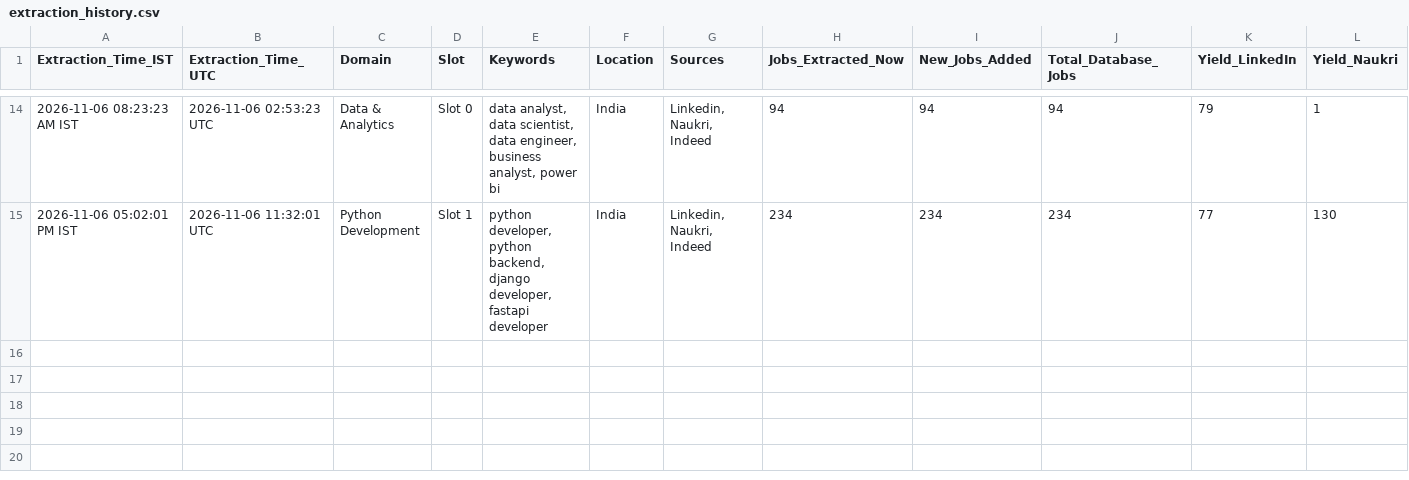
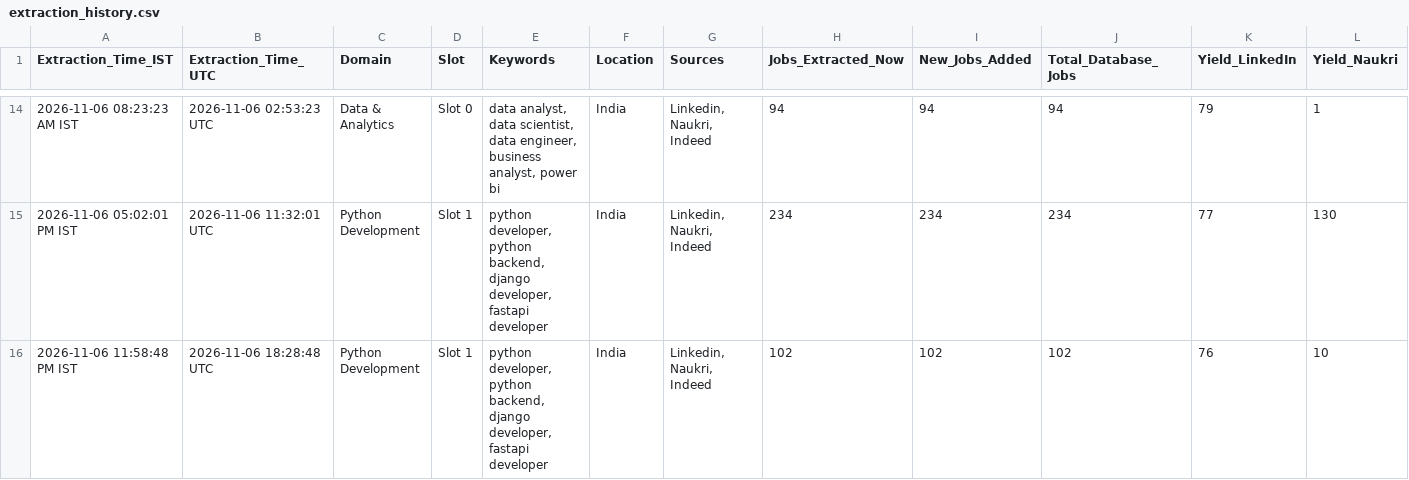
Before and after one commit to Kokss28/Job_Scraper, a CSV file: Data/extraction_history.csv, drawn as a sheet; only a part is shown, gaps mark what is left out; rows hold the shown columns only; the diff names each change by its address in the sheet, - before the commit and + after, or states it on an @@ line.

```diff
--- a/Data/extraction_history.csv
+++ b/Data/extraction_history.csv
+row 16: 2026-11-06 11:58:48 PM IST | 2026-11-06 18:28:48 UTC | Python Development | Slot 1 | python developer, python backend, django developer, fastapi developer | India | Linkedin, Naukri, Indeed | 102 | 102 | 102 | 76 | 10
```
Also changed, not shown: 3 other files.
